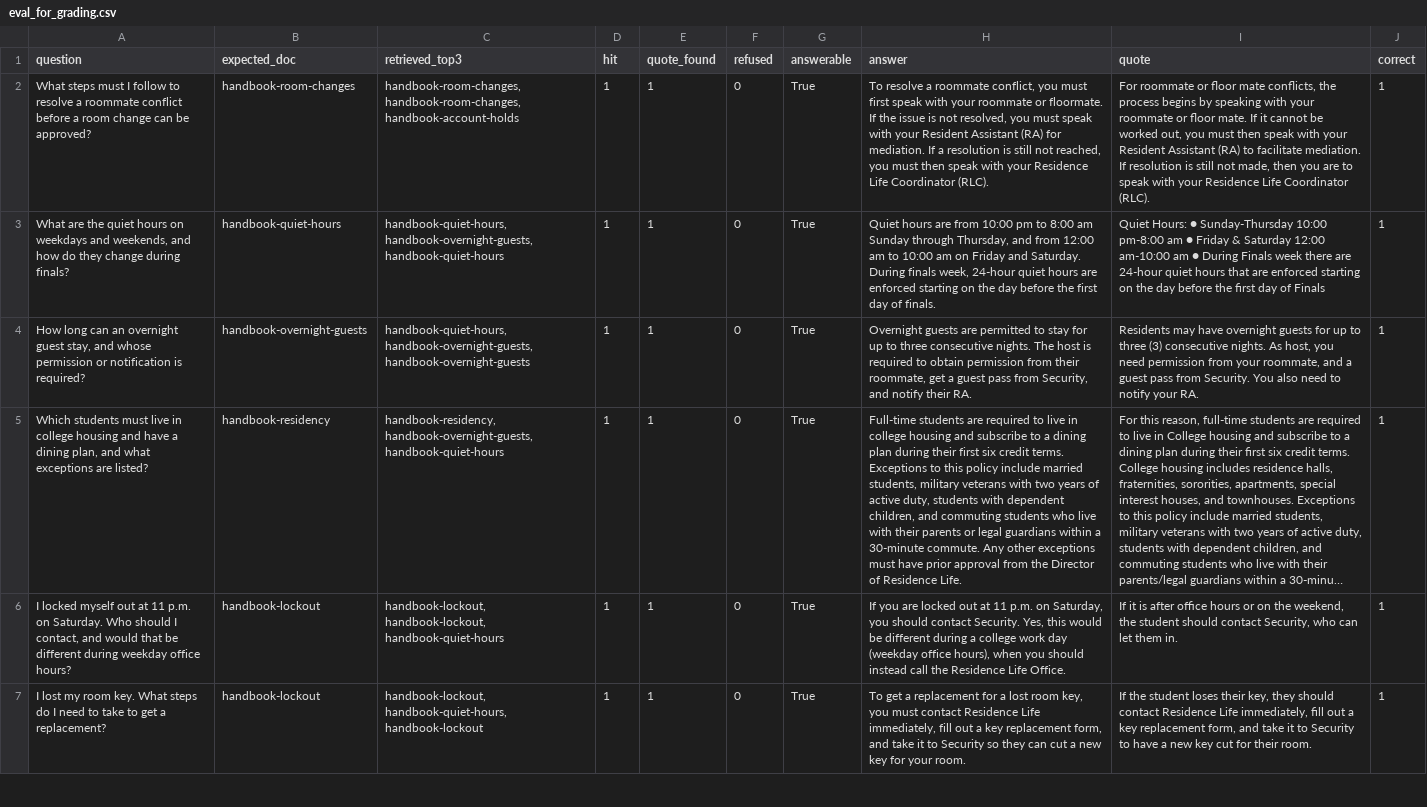
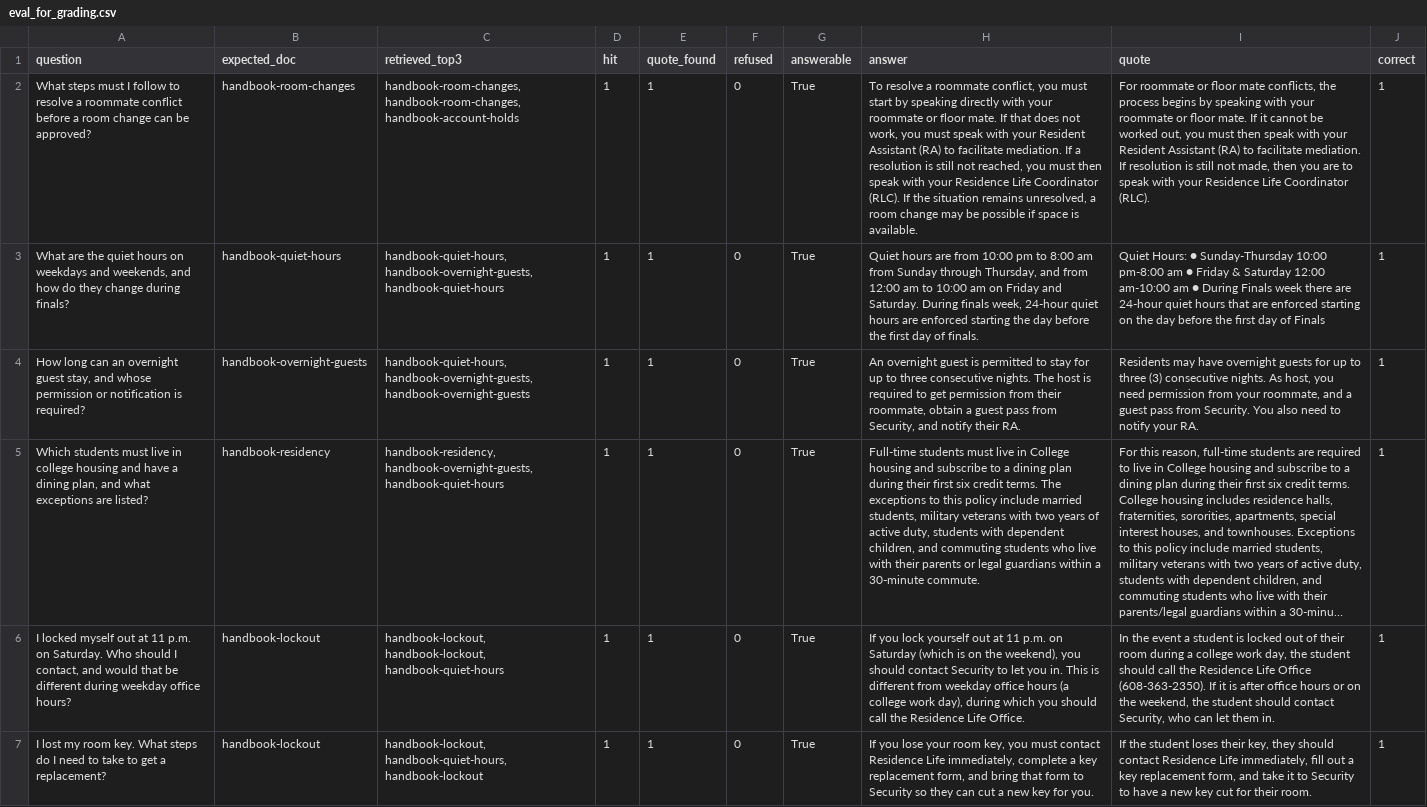
Before and after one commit to celinenguyen0411/RAG_BeloitCollege, a CSV file: eval_for_grading.csv, drawn as a sheet; only a part is shown; long unchanged cells end in …; the diff covers the shown part only; the diff names each change by its address in the sheet, - before the commit and + after, or states it on an @@ line.

```diff
--- a/eval_for_grading.csv
+++ b/eval_for_grading.csv
-H2 (answer): …you must first speak with your roommate or floormate. If the issue is not resolved, you must speak with your Resident Assistant (RA) for mediation. If a resolution is still not reached, you must then speak with your Residence Life Coordinator (RLC).
+H2 (answer): …you must start by speaking directly with your roommate or floor mate. If that does not work, you must speak with your Resident Assistant (RA) to facilitate mediation. If a resolution is still not reached, you must then speak with your Residence Life Coordinator (RLC). If the situation remains unresolved, a room change may be possible if space is available.
-H3 (answer): …8:00 am Sunday through Thursday, and from 12:00 am to 10:00 am on Friday and Saturday. During finals week, 24-hour quiet hours are enforced starting on the day…
+H3 (answer): …8:00 am from Sunday through Thursday, and from 12:00 am to 10:00 am on Friday and Saturday. During finals week, 24-hour quiet hours are enforced starting the day…
-H4 (answer): Overnight guests are permitted to stay for up to three consecutive nights. The host is required to obtain permission from their roommate, get a guest…
+H4 (answer): An overnight guest is permitted to stay for up to three consecutive nights. The host is required to get permission from their roommate, obtain a guest…
-H5 (answer): Full-time students are required to live in college housing and subscribe to a dining plan during their first six credit terms. Exceptions to this policy include married students, military veterans with two years of active duty, students with dependent children, and commuting students who live with their parents or legal guardians within a 30-minute commute. Any other exceptions must have prior approval from the Director of Residence Life.
+H5 (answer): Full-time students must live in College housing and subscribe to a dining plan during their first six credit terms. The exceptions to this policy include married students, military veterans with two years of active duty, students with dependent children, and commuting students who live with their parents or legal guardians within a 30-minute commute.
-H6 (answer): If you are locked out at 11 p.m. on Saturday, you should contact Security. Yes, this would be different during a college work day (weekday office hours), when you should instead call the…
+H6 (answer): If you lock yourself out at 11 p.m. on Saturday (which is on the weekend), you should contact Security to let you in. This is different from weekday office hours (a college work day), during which you should call the…
-I6 (quote): If it…
+I6 (quote): In the event a student is locked out of their room during a college work day, the student should call the Residence Life Oﬃce (608-363-2350). If it…
-H7 (answer): To get a replacement for a lost room key, you must contact Residence Life immediately, fill out a key replacement form, and take it to Security so they can cut a new key for your room.
+H7 (answer): If you lose your room key, you must contact Residence Life immediately, complete a key replacement form, and bring that form to Security so they can cut a new key for you.
```
Also changed, not shown: 17 edited cells elsewhere in this file, corpus/manifest.csv, 57 other files.
